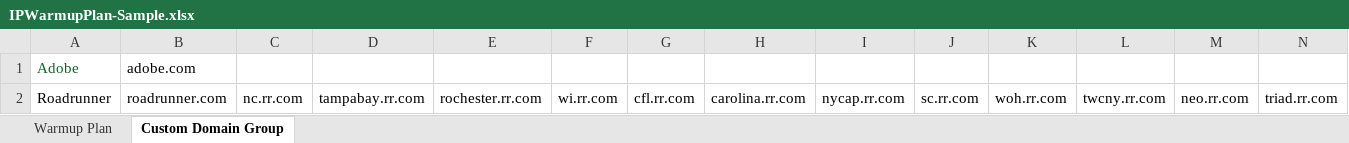
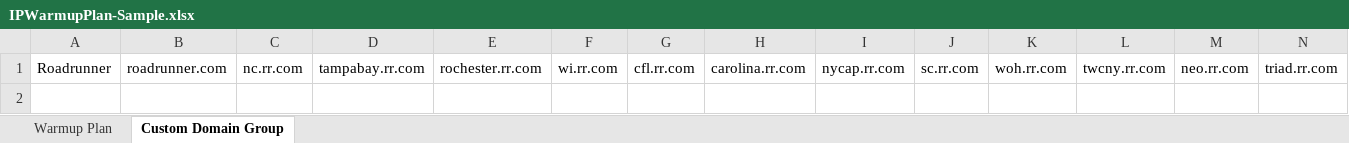
Before and after one commit to AdobeDocs/journey-optimizer.zh-Hans, an Excel workbook: help/using/configuration/assets/IPWarmupPlan-Sample.xlsx, sheet Custom Domain Group, drawn as a sheet; only a part is shown; values as stored, in another font and other column widths than the file's, no borders; rows hold the shown columns only; the diff names each change by its address in the sheet, - before the commit and + after, or states it on an @@ line.

```diff
--- a/help/using/configuration/assets/IPWarmupPlan-Sample.xlsx (sheet Custom Domain Group)
+++ b/help/using/configuration/assets/IPWarmupPlan-Sample.xlsx (sheet Custom Domain Group)
-row 1: Adobe | adobe.com
```
Also changed, not shown: sheet Warmup Plan, help/using/configuration/assets/IPWarmupPlan-Template.xlsx, 3 other files.
